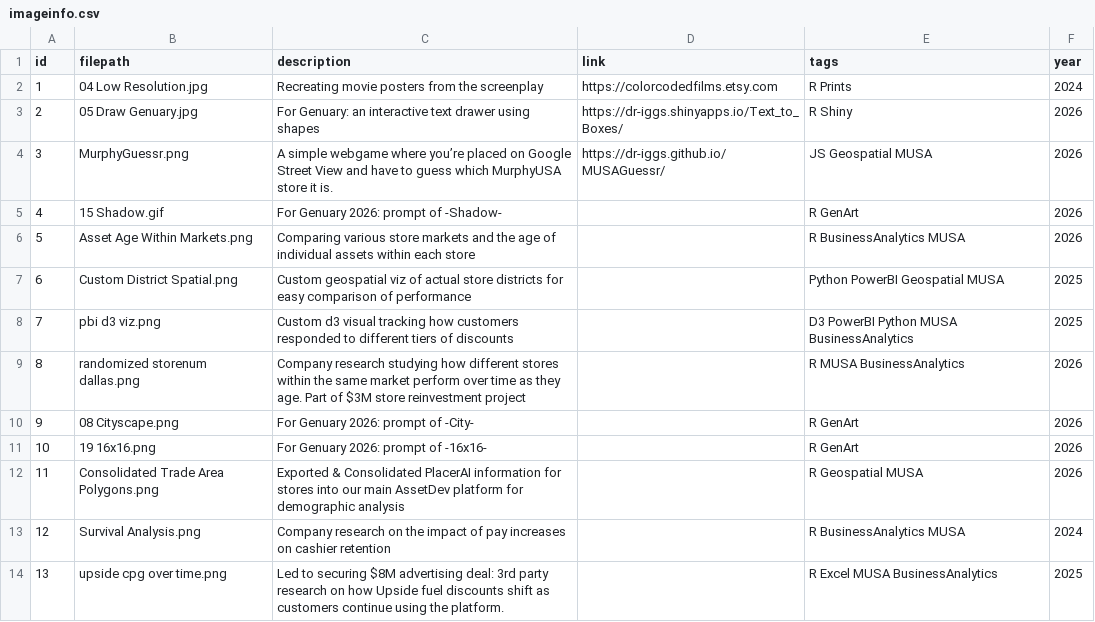
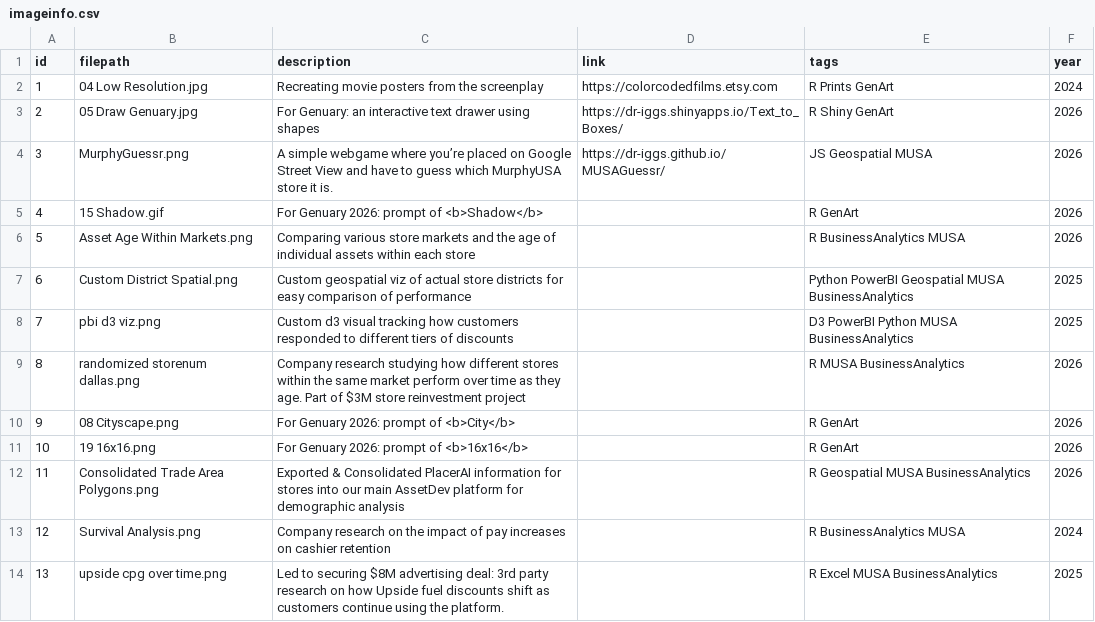
Before and after one commit to Dr-Iggs/home, a CSV file: imageinfo.csv, drawn as a sheet; only a part is shown; the diff covers the shown part only.

Commit message:
add filters, remove old link

```diff
--- a/imageinfo.csv
+++ b/imageinfo.csv
@@ -1,13 +1,13 @@
 id,filepath,description,link,tags,year
-1,04 Low Resolution.jpg,Recreating movie posters from the screenplay,https://colorcodedfilms.etsy.com,R Prints,2024
-2,05 Draw Genuary.jpg,For Genuary: an interactive text drawer using shapes,https://dr-iggs.shinyapps.io/Text_to_Boxes/,R Shiny,2026
+1,04 Low Resolution.jpg,Recreating movie posters from the screenplay,https://colorcodedfilms.etsy.com,R Prints GenArt,2024
+2,05 Draw Genuary.jpg,For Genuary: an interactive text drawer using shapes,https://dr-iggs.shinyapps.io/Text_to_Boxes/,R Shiny GenArt,2026
 3,MurphyGuessr.png,A simple webgame where you’re placed on Google Street View and have to guess which MurphyUSA store it is.,https://dr-iggs.github.io/MUSAGuessr/,JS Geospatial MUSA,2026
-4,15 Shadow.gif,For Genuary 2026: prompt of -Shadow-,,R GenArt,2026
+4,15 Shadow.gif,For Genuary 2026: prompt of  <b>Shadow</b>,,R GenArt,2026
 5,Asset Age Within Markets.png,Comparing various store markets and the age of individual assets within each store,,R BusinessAnalytics MUSA,2026
-6,Custom District Spatial.png,Custom geospatial viz of actual store districts for easy comparison of performance,,Python PowerBI Geospatial MUSA,2025
+6,Custom District Spatial.png,Custom geospatial viz of actual store districts for easy comparison of performance,,Python PowerBI Geospatial MUSA BusinessAnalytics,2025
 7,pbi d3 viz.png,Custom d3 visual tracking how customers responded to different tiers of discounts,,D3 PowerBI Python MUSA BusinessAnalytics,2025
 8,randomized storenum dallas.png,Company research studying how different stores within the same market perform over time as they age. Part of $3M store reinvestment project,,R MUSA BusinessAnalytics,2026
-9,08 Cityscape.png,For Genuary 2026: prompt of -City-,,R GenArt,2026
-10,19 16x16.png,For Genuary 2026: prompt of -16x16-,,R GenArt,2026
-11,Consolidated Trade Area Polygons.png,Exported & Consolidated PlacerAI information for stores into our main AssetDev platform for demographic analysis,,R Geospatial MUSA,2026
+9,08 Cityscape.png,For Genuary 2026: prompt of  <b>City</b>,,R GenArt,2026
+10,19 16x16.png,For Genuary 2026: prompt of  <b>16x16</b>,,R GenArt,2026
+11,Consolidated Trade Area Polygons.png,Exported & Consolidated PlacerAI information for stores into our main AssetDev platform for demographic analysis,,R Geospatial MUSA BusinessAnalytics,2026
 12,Survival Analysis.png,Company research on the impact of pay increases on cashier retention,,R BusinessAnalytics MUSA,2024
```
Also changed, not shown: 20 edited cells elsewhere in this file, 53 other files.
